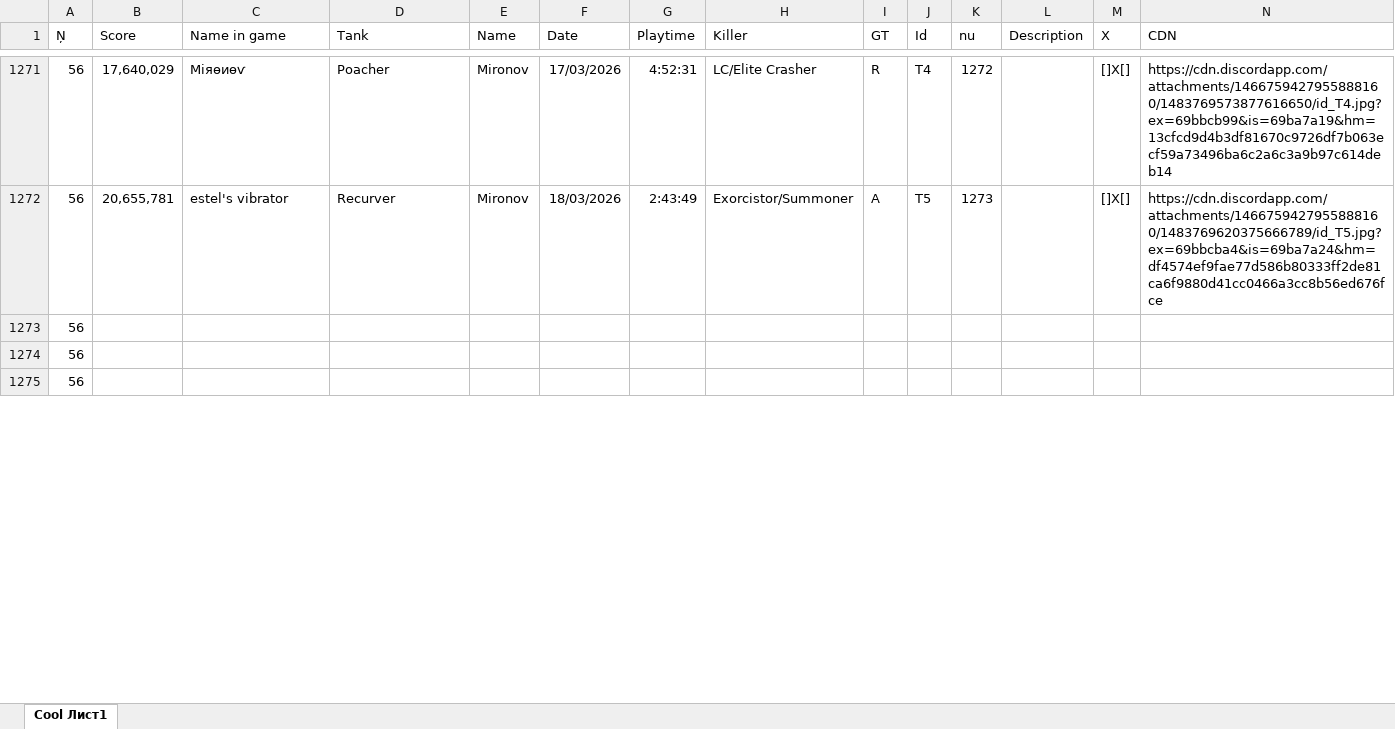
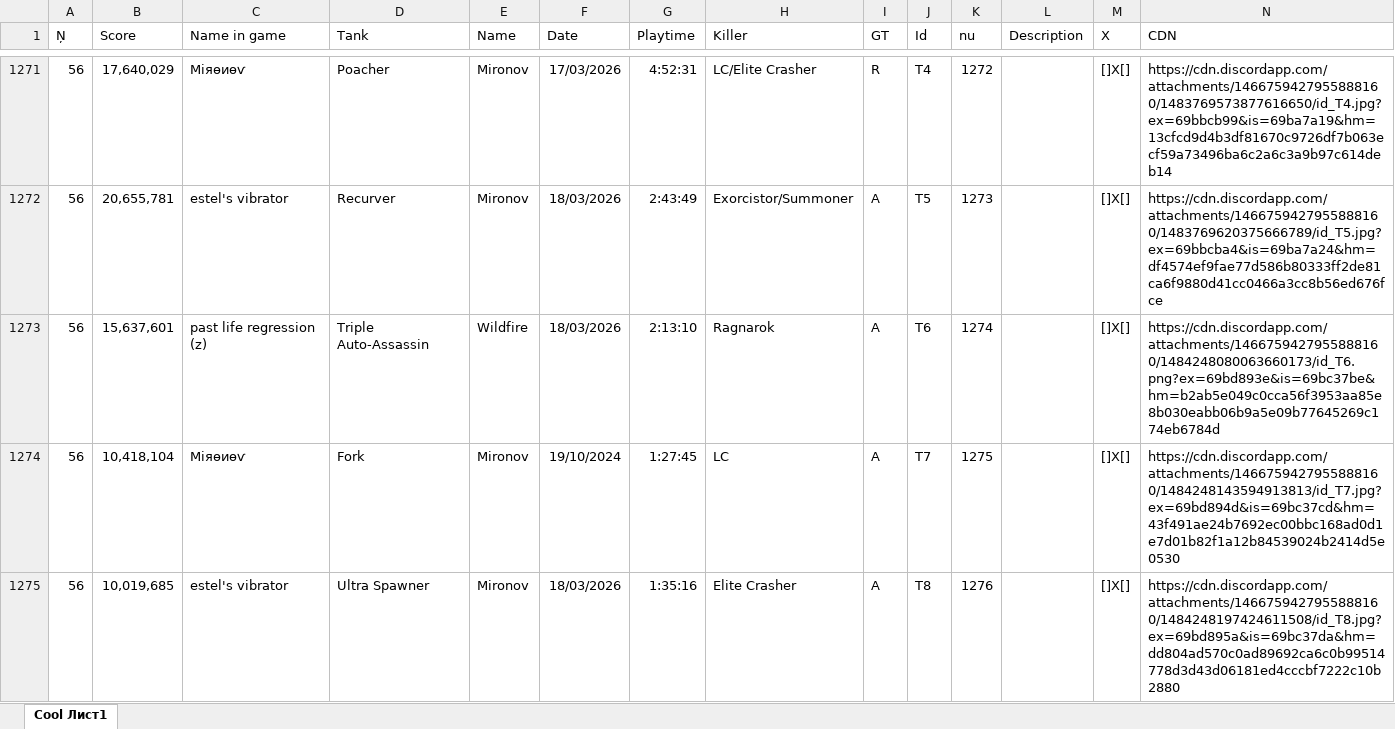
Before and after one commit to Tejmq/OlympusBot, an Excel workbook: data/Olympus.xlsx, sheet Cool Лист1, drawn as a sheet; only a part is shown, gaps mark what is left out; values as stored, in another font and other column widths than the file's, no borders; the diff covers the shown part only; the diff names each change by its address in the sheet, - before the commit and + after, or states it on an @@ line.

Commit message:
Add files via upload

```diff
--- a/data/Olympus.xlsx (sheet Cool Лист1)
+++ b/data/Olympus.xlsx (sheet Cool Лист1)
-B1273 (Score): (empty)
+B1273 (Score): 15,637,601
-C1273 (Name in game): (empty)
+C1273 (Name in game): past life regression (z)
-D1273 (Tank): (empty)
+D1273 (Tank): Triple Auto-Assassin
-E1273 (Name): (empty)
+E1273 (Name): Wildfire
-F1273 (Date): (empty)
+F1273 (Date): 18/03/2026
-G1273 (Playtime): (empty)
+G1273 (Playtime): 2:13:10
-H1273 (Killer): (empty)
+H1273 (Killer): Ragnarok
-I1273:I1275 (GT): (empty)
+I1273:I1275 (GT): A
-J1273 (Id): (empty)
+J1273 (Id): T6
-K1273 (nu): (empty)
+K1273 (nu): 1274
-M1273:M1275 (X): (empty)
+M1273:M1275 (X): []X[]
-N1273 (CDN): (empty)
+N1273 (CDN): https://cdn.discordapp.com/attachments/1466759427955888160/1484248080063660173/id_T6.png?ex=69bd893e&is=69bc37be&hm=b2ab5e049c0cca56f3953aa85e8b030eabb06b9a5e09b77645269c174eb6784d
-B1274 (Score): (empty)
+B1274 (Score): 10,418,104
-C1274 (Name in game): (empty)
+C1274 (Name in game): Міяѳиѳѵ
-D1274 (Tank): (empty)
+D1274 (Tank): Fork
-E1274:E1275 (Name): (empty)
+E1274:E1275 (Name): Mironov
-F1274 (Date): (empty)
+F1274 (Date): 19/10/2024
-G1274 (Playtime): (empty)
+G1274 (Playtime): 1:27:45
-H1274 (Killer): (empty)
+H1274 (Killer): LC
-J1274 (Id): (empty)
+J1274 (Id): T7
-K1274 (nu): (empty)
+K1274 (nu): 1275
-N1274 (CDN): (empty)
+N1274 (CDN): https://cdn.discordapp.com/attachments/1466759427955888160/1484248143594913813/id_T7.jpg?ex=69bd894d&is=69bc37cd&hm=43f491ae24b7692ec00bbc168ad0d1e7d01b82f1a12b84539024b2414d5e0530
-B1275 (Score): (empty)
+B1275 (Score): 10,019,685
-C1275 (Name in game): (empty)
+C1275 (Name in game): estel's vibrator
-D1275 (Tank): (empty)
+D1275 (Tank): Ultra Spawner
-F1275 (Date): (empty)
+F1275 (Date): 18/03/2026
-G1275 (Playtime): (empty)
+G1275 (Playtime): 1:35:16
-H1275 (Killer): (empty)
+H1275 (Killer): Elite Crasher
-J1275 (Id): (empty)
+J1275 (Id): T8
-K1275 (nu): (empty)
+K1275 (nu): 1276
-N1275 (CDN): (empty)
+N1275 (CDN): https://cdn.discordapp.com/attachments/1466759427955888160/1484248197424611508/id_T8.jpg?ex=69bd895a&is=69bc37da&hm=dd804ad570c0ad89692ca6c0b99514778d3d43d06181ed4cccbf7222c10b2880
```
Also changed, not shown: 3 added rows and 12 edited cells elsewhere in this sheet.
